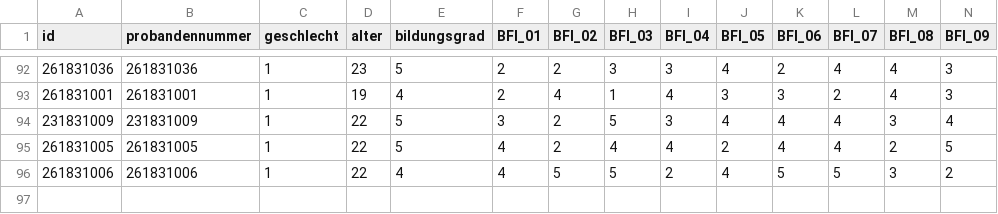
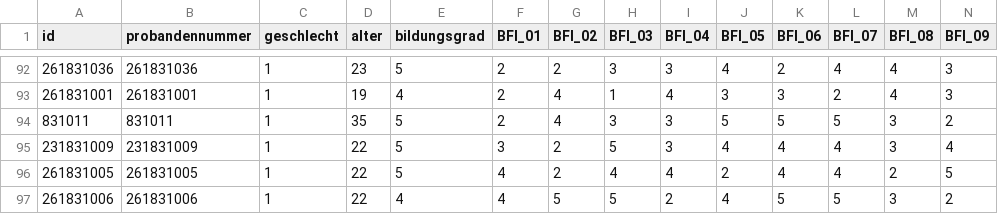
Before and after one commit to HannesDiemerling/QuantMaster, a CSV file: data/combined/m15-gesamt.csv, drawn as a sheet; only a part is shown, gaps mark what is left out; rows hold the shown columns only; the diff names each change by its address in the sheet, - before the commit and + after, or states it on an @@ line.

```diff
--- a/data/combined/m15-gesamt.csv
+++ b/data/combined/m15-gesamt.csv
+row 94: 831011 | 831011 | 1 | 35 | 5 | 2 | 4 | 3 | 3 | 5 | 5 | 5 | 3 | 2
```
Also changed, not shown: data/combined/meta-studien.csv, 1 other file.
